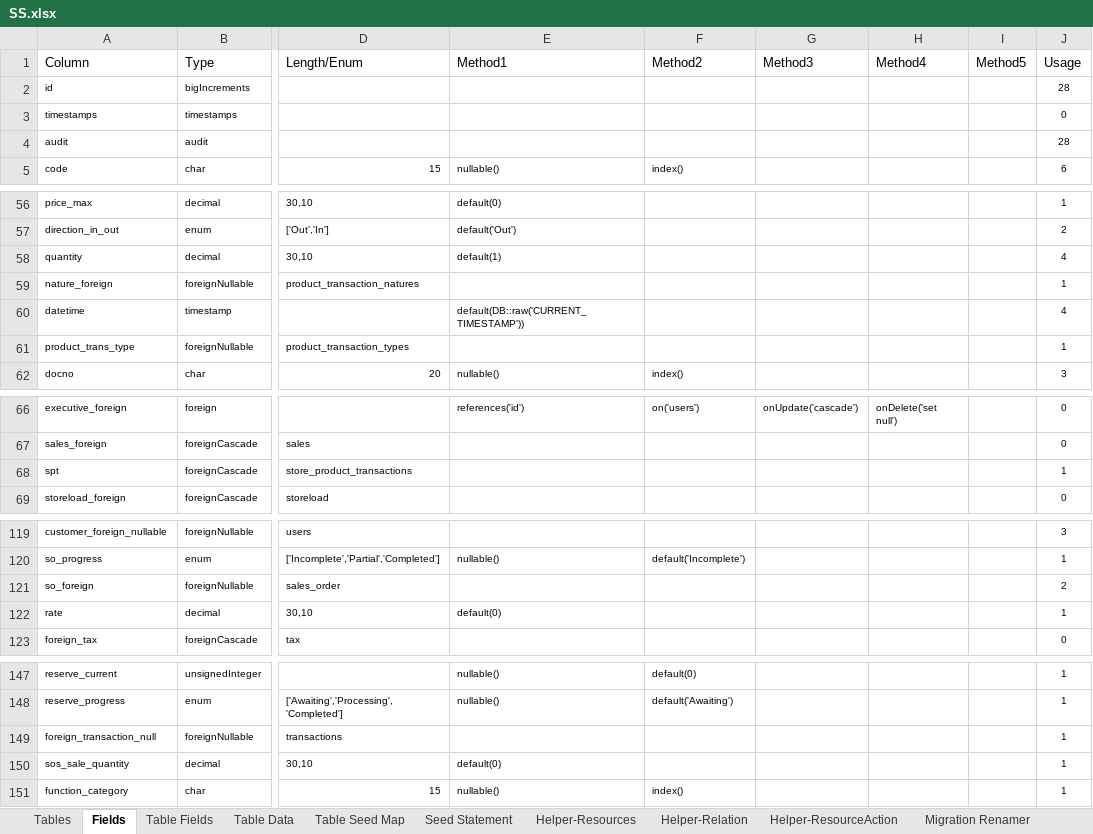
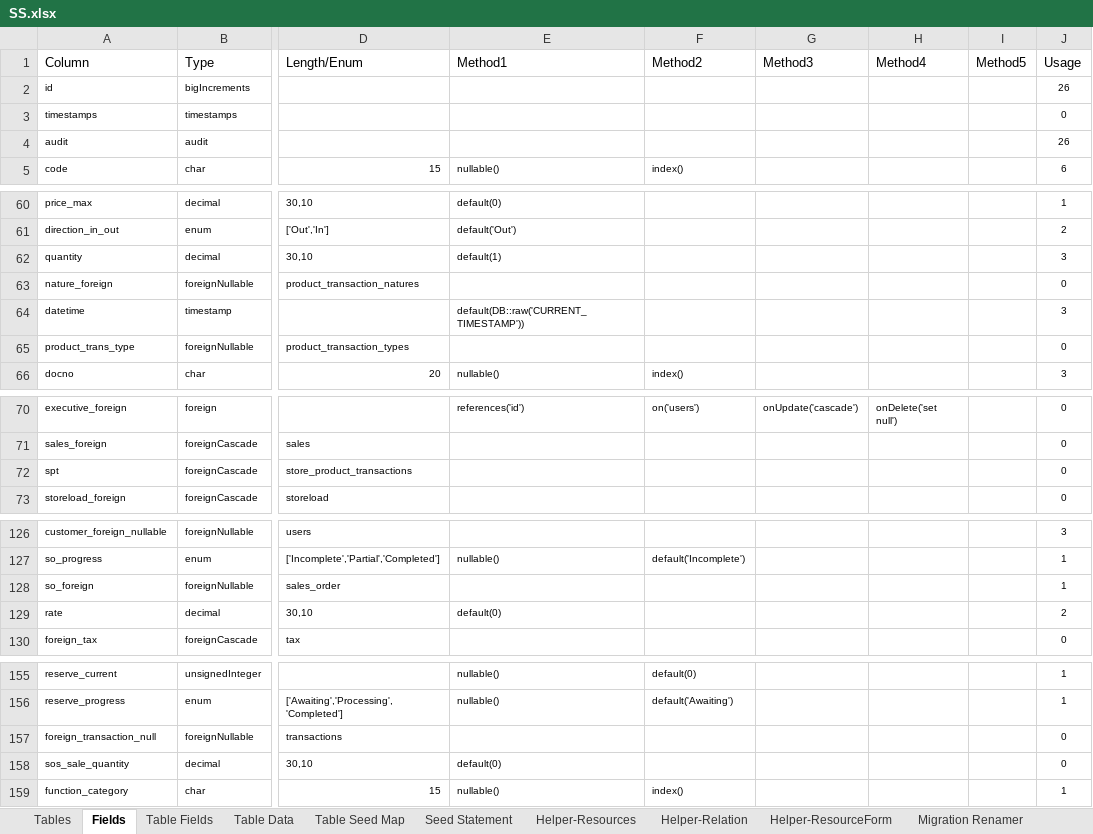
Before and after one commit to MilestoneInnovativeTechnologies/DD, an Excel workbook: SS.xlsx, sheet Fields, drawn as a sheet; only a part is shown, gaps mark what is left out; values as stored, in another font and other column widths than the file's, no borders; conditional formats and table styles not drawn; addresses are those after the commit; the diff covers the shown part only; the diff names each change by its address in the sheet, - before the commit and + after, or states it on an @@ line.

```diff
--- a/SS.xlsx (sheet Fields)
+++ b/SS.xlsx (sheet Fields)
@@ sheet tab unhidden: Helper-ResourceForm @@
-J2 (Usage): 28
+J2 (Usage): 26
-J4 (Usage): 28
+J4 (Usage): 26
-J62 (Usage): 4
+J62 (Usage): 3
-J63 (Usage): 1
+J63 (Usage): 0
-J64 (Usage): 4
+J64 (Usage): 3
-J65 (Usage): 1
+J65 (Usage): 0
-J72 (Usage): 1
+J72 (Usage): 0
-J128 (Usage): 2
+J128 (Usage): 1
-J129 (Usage): 1
+J129 (Usage): 2
-J157:J158 (Usage): 1
+J157:J158 (Usage): 0
```
Also changed, not shown: 14 added rows and 12 edited cells elsewhere in this sheet, sheet Table Fields, sheet Helper-ResourceList, sheet Seed Statement, sheet Helper-ResourceAction, sheet Table Data, sheet Helper-Relation, 4 more sheets, other sheet tabs, hidden cells, 42 other files.
